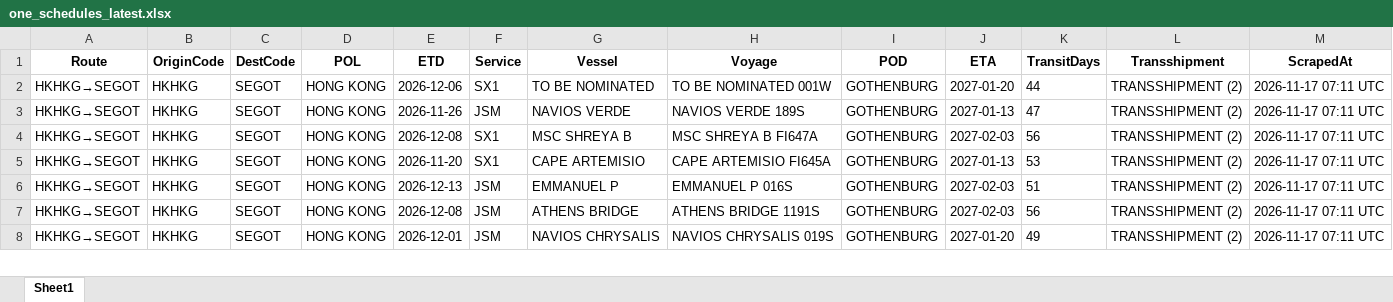
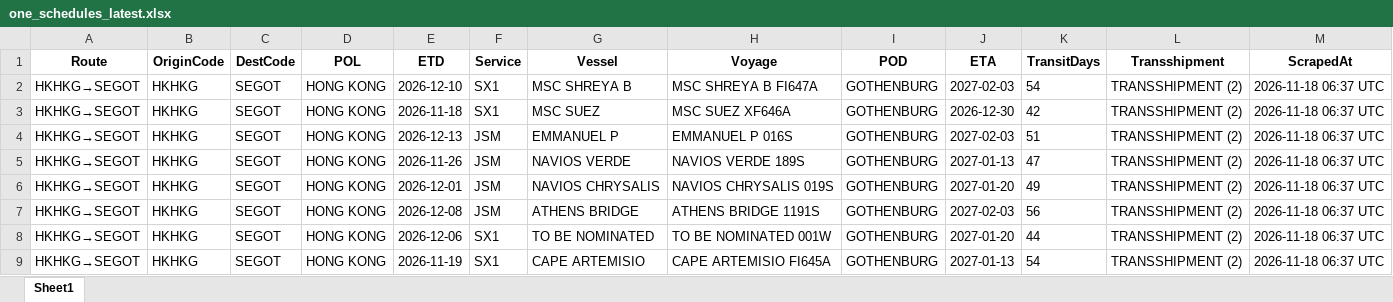
Before and after one commit to Arthur202608/esl-schedule-fetcher, an Excel workbook: output/one_schedules_latest.xlsx, sheet Sheet1, drawn as a sheet; only a part is shown; values as stored, in another font and other column widths than the file's, no borders; the diff covers the shown part only; the diff names each change by its address in the sheet, - before the commit and + after, or states it on an @@ line.

```diff
--- a/output/one_schedules_latest.xlsx (sheet Sheet1)
+++ b/output/one_schedules_latest.xlsx (sheet Sheet1)
-E2 (ETD): 2026-12-06
+E2 (ETD): 2026-12-10
-G2 (Vessel): TO BE NOMINATED
+G2 (Vessel): MSC SHREYA B
-H2 (Voyage): TO BE NOMINATED 001W
+H2 (Voyage): MSC SHREYA B FI647A
-J2 (ETA): 2027-01-20
+J2 (ETA): 2027-02-03
-K2 (TransitDays): 44
+K2 (TransitDays): 54
-M2:M8 (ScrapedAt): 2026-11-17 07:11 UTC
+M2:M8 (ScrapedAt): 2026-11-18 06:37 UTC
-E3 (ETD): 2026-11-26
+E3 (ETD): 2026-11-18
-F3 (Service): JSM
+F3 (Service): SX1
-G3 (Vessel): NAVIOS VERDE
+G3 (Vessel): MSC SUEZ
-H3 (Voyage): NAVIOS VERDE 189S
+H3 (Voyage): MSC SUEZ XF646A
-J3 (ETA): 2027-01-13
+J3 (ETA): 2026-12-30
-K3 (TransitDays): 47
+K3 (TransitDays): 42
-E4 (ETD): 2026-12-08
+E4 (ETD): 2026-12-13
-F4:F5 (Service): SX1
+F4:F5 (Service): JSM
-G4 (Vessel): MSC SHREYA B
+G4 (Vessel): EMMANUEL P
-H4 (Voyage): MSC SHREYA B FI647A
+H4 (Voyage): EMMANUEL P 016S
-K4 (TransitDays): 56
+K4 (TransitDays): 51
-E5 (ETD): 2026-11-20
+E5 (ETD): 2026-11-26
-G5 (Vessel): CAPE ARTEMISIO
+G5 (Vessel): NAVIOS VERDE
-H5 (Voyage): CAPE ARTEMISIO FI645A
+H5 (Voyage): NAVIOS VERDE 189S
-K5 (TransitDays): 53
+K5 (TransitDays): 47
-E6 (ETD): 2026-12-13
+E6 (ETD): 2026-12-01
-G6 (Vessel): EMMANUEL P
+G6 (Vessel): NAVIOS CHRYSALIS
-H6 (Voyage): EMMANUEL P 016S
+H6 (Voyage): NAVIOS CHRYSALIS 019S
-J6 (ETA): 2027-02-03
+J6 (ETA): 2027-01-20
-K6 (TransitDays): 51
+K6 (TransitDays): 49
-E8 (ETD): 2026-12-01
+E8 (ETD): 2026-12-06
-F8 (Service): JSM
+F8 (Service): SX1
-G8 (Vessel): NAVIOS CHRYSALIS
+G8 (Vessel): TO BE NOMINATED
-H8 (Voyage): NAVIOS CHRYSALIS 019S
+H8 (Voyage): TO BE NOMINATED 001W
-K8 (TransitDays): 49
+K8 (TransitDays): 44
+row 9: HKHKG→SEGOT | HKHKG | SEGOT | HONG KONG | 2026-11-19 | SX1 | CAPE ARTEMISIO | CAPE ARTEMISIO FI645A | GOTHENBURG | 2027-01-13 | 54 | TRANSSHIPMENT (2) | 2026-11-18 06:37 UTC
```
Also changed, not shown: 3 added rows, 8 removed rows and 71 edited cells elsewhere in this sheet, output/esl_schedules_latest.xlsx, 2 other files.
